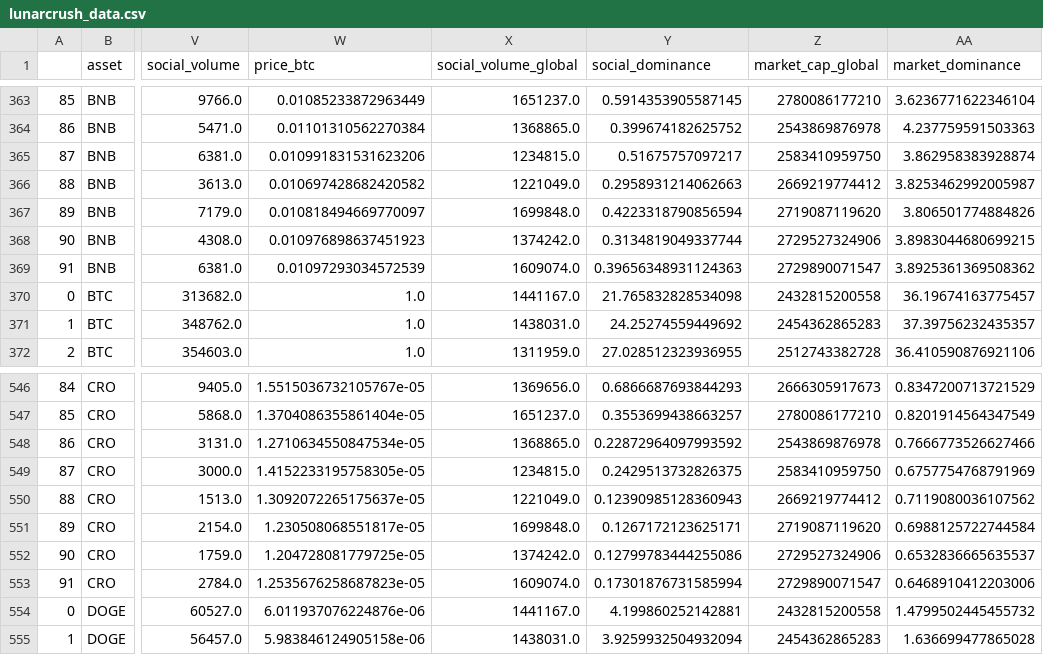
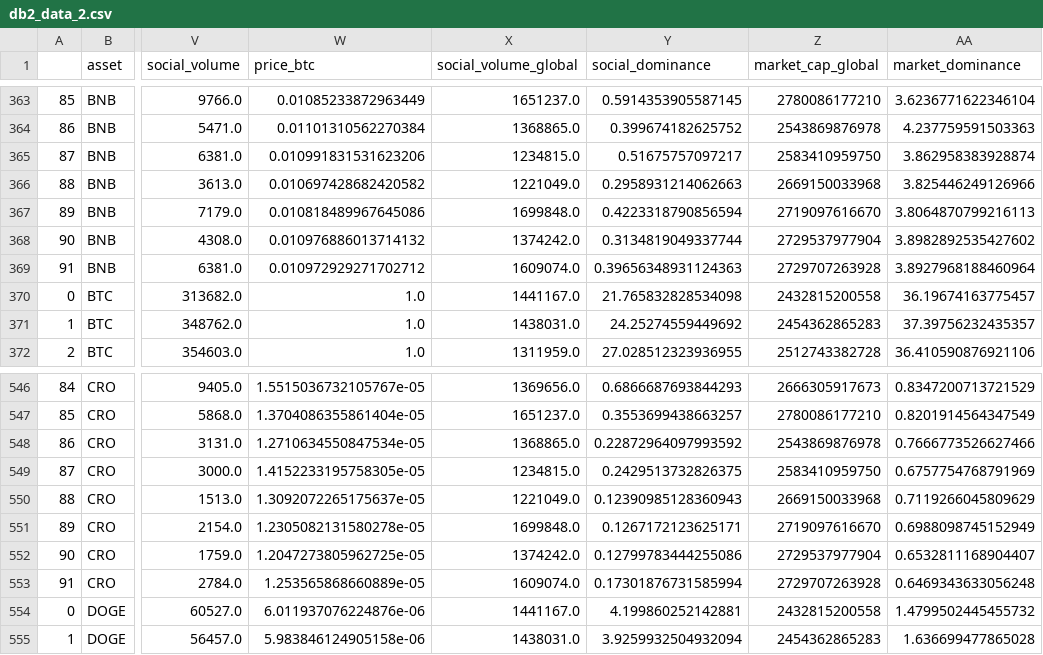
Before and after one commit to saizk/scryptool, a CSV file: data/dashboard2/db2_data_2.csv (was data/dashboard2/lunarcrush_data.csv), drawn as a sheet; only a part is shown, gaps mark what is left out; the diff covers the shown part only; the diff names each change by its address in the sheet, - before the commit and + after, or states it on an @@ line.

```diff
--- a/data/dashboard2/lunarcrush_data.csv
+++ b/data/dashboard2/db2_data_2.csv
-Z366 (market_cap_global): 2669219774412
+Z366 (market_cap_global): 2669150033968
-AA366 (market_dominance): 3.8253462992005987
+AA366 (market_dominance): 3.825446249126966
-W367 (price_btc): 0.010818494669770097
+W367 (price_btc): 0.010818489967645086
-Z367 (market_cap_global): 2719087119620
+Z367 (market_cap_global): 2719097616670
-AA367 (market_dominance): 3.806501774884826
+AA367 (market_dominance): 3.8064870799216113
-W368 (price_btc): 0.010976898637451923
+W368 (price_btc): 0.010976886013714132
-Z368 (market_cap_global): 2729527324906
+Z368 (market_cap_global): 2729537977904
-AA368 (market_dominance): 3.8983044680699215
+AA368 (market_dominance): 3.8982892535427602
-W369 (price_btc): 0.01097293034572539
+W369 (price_btc): 0.010972929271702712
-Z369 (market_cap_global): 2729890071547
+Z369 (market_cap_global): 2729707263928
-AA369 (market_dominance): 3.8925361369508362
+AA369 (market_dominance): 3.8927968188460964
-Z550 (market_cap_global): 2669219774412
+Z550 (market_cap_global): 2669150033968
-AA550 (market_dominance): 0.7119080036107562
+AA550 (market_dominance): 0.7119266045809629
-W551 (price_btc): 1.230508068551817e-05
+W551 (price_btc): 1.2305082131580278e-05
-Z551 (market_cap_global): 2719087119620
+Z551 (market_cap_global): 2719097616670
-AA551 (market_dominance): 0.6988125722744584
+AA551 (market_dominance): 0.6988098745152949
-W552 (price_btc): 1.204728081779725e-05
+W552 (price_btc): 1.2047273805962725e-05
-Z552 (market_cap_global): 2729527324906
+Z552 (market_cap_global): 2729537977904
-AA552 (market_dominance): 0.6532836665635537
+AA552 (market_dominance): 0.6532811168904407
-W553 (price_btc): 1.2535676258687823e-05
+W553 (price_btc): 1.253565868660889e-05
-Z553 (market_cap_global): 2729890071547
+Z553 (market_cap_global): 2729707263928
-AA553 (market_dominance): 0.6468910412203006
+AA553 (market_dominance): 0.6469343633056248
```
Also changed, not shown: 175 edited cells elsewhere in this file, 16 other files.
